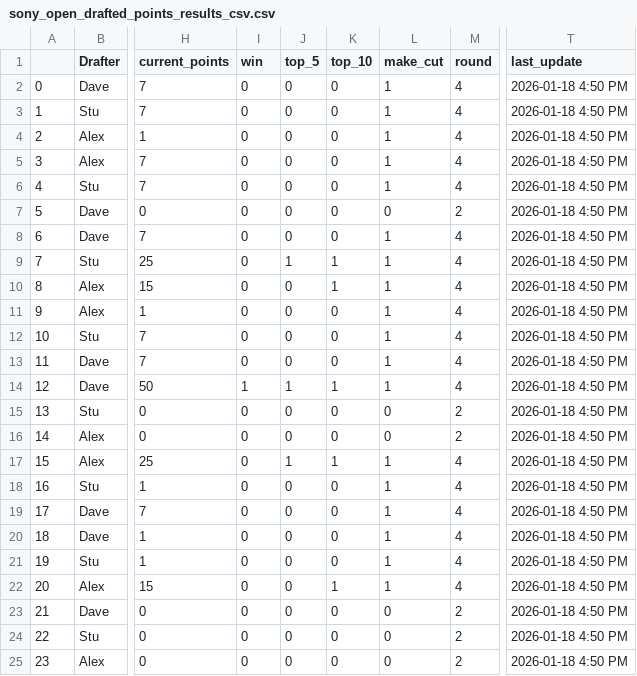
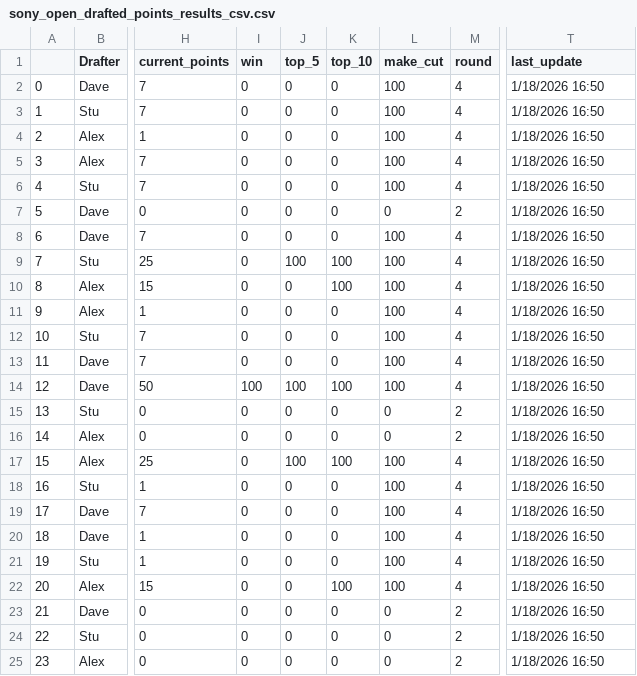
Before and after one commit to StuartGIS/degen-projections, a CSV file: sony_open_drafted_points_results_csv.csv, drawn as a sheet; only a part is shown, gaps mark what is left out; the diff names each change by its address in the sheet, - before the commit and + after, or states it on an @@ line.

Commit message:
upload sony drafted points results with 100 instead of 1 for the percentages

```diff
--- a/sony_open_drafted_points_results_csv.csv
+++ b/sony_open_drafted_points_results_csv.csv
-L2:L6 (make_cut): 1
+L2:L6 (make_cut): 100
-T2:T25 (last_update): 2026-01-18 4:50 PM
+T2:T25 (last_update): 1/18/2026 16:50
-L8:L14 (make_cut): 1
+L8:L14 (make_cut): 100
-J9 (top_5): 1
+J9 (top_5): 100
-K9:K10 (top_10): 1
+K9:K10 (top_10): 100
-I14 (win): 1
+I14 (win): 100
-J14 (top_5): 1
+J14 (top_5): 100
-K14 (top_10): 1
+K14 (top_10): 100
-J17 (top_5): 1
+J17 (top_5): 100
-K17 (top_10): 1
+K17 (top_10): 100
-L17:L22 (make_cut): 1
+L17:L22 (make_cut): 100
-K22 (top_10): 1
+K22 (top_10): 100
```
